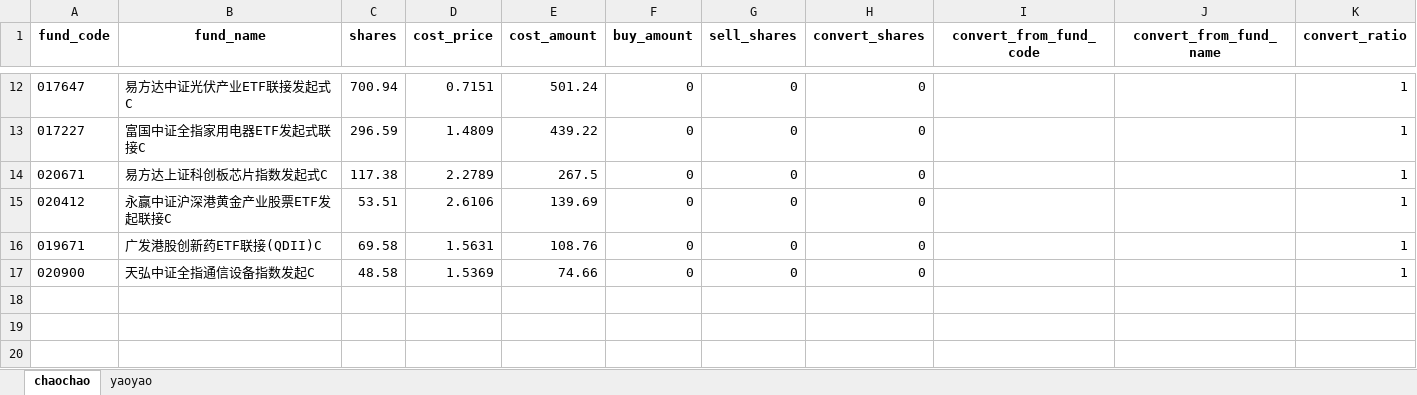
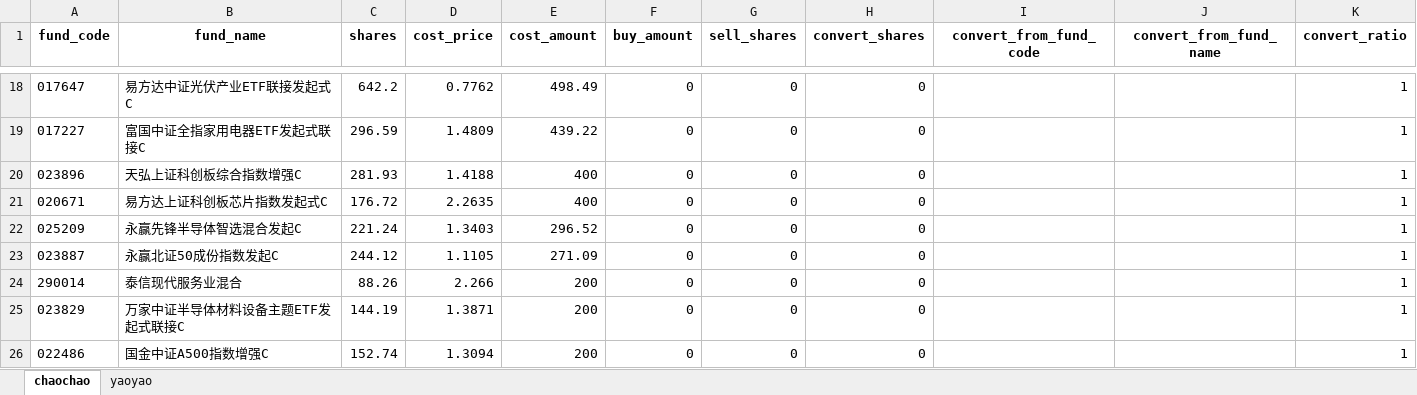
Before and after one commit to SevenKale/fund-report, an Excel workbook: holdings_data.xlsx, sheet chaochao, drawn as a sheet; only a part is shown, gaps mark what is left out; values as stored, in another font and other column widths than the file's, no borders; removed rows and columns are numbered as before the commit, all else as after; the diff covers the shown part only; the diff names each change by its address in the sheet, - before the commit and + after, or states it on an @@ line.

```diff
--- a/holdings_data.xlsx (sheet chaochao)
+++ b/holdings_data.xlsx (sheet chaochao)
-C18 (shares): 700.94
+C18 (shares): 642.2
-D18 (cost_price): 0.7151
+D18 (cost_price): 0.7762
-E18 (cost_amount): 501.24
+E18 (cost_amount): 498.49
+row 20: 023896 | 天弘上证科创板综合指数增强C | 281.93 | 1.4188 | 400 | 0 | 0 | 0 |  |  | 1
-C21 (shares): 117.38
+C21 (shares): 176.72
-D21 (cost_price): 2.2789
+D21 (cost_price): 2.2635
-E21 (cost_amount): 267.5
+E21 (cost_amount): 400
-row 15: 020412 | 永赢中证沪深港黄金产业股票ETF发起联接C | 53.51 | 2.6106 | 139.69 | 0 | 0 | 0 |  |  | 1
-row 16: 019671 | 广发港股创新药ETF联接(QDII)C | 69.58 | 1.5631 | 108.76 | 0 | 0 | 0 |  |  | 1
-row 17: 020900 | 天弘中证全指通信设备指数发起C | 48.58 | 1.5369 | 74.66 | 0 | 0 | 0 |  |  | 1
+row 22: 025209 | 永赢先锋半导体智选混合发起C | 221.24 | 1.3403 | 296.52 | 0 | 0 | 0 |  |  | 1
+row 23: 023887 | 永赢北证50成份指数发起C | 244.12 | 1.1105 | 271.09 | 0 | 0 | 0 |  |  | 1
+row 24: 290014 | 泰信现代服务业混合 | 88.26 | 2.266 | 200 | 0 | 0 | 0 |  |  | 1
+row 25: 023829 | 万家中证半导体材料设备主题ETF发起式联接C | 144.19 | 1.3871 | 200 | 0 | 0 | 0 |  |  | 1
+row 26: 022486 | 国金中证A500指数增强C | 152.74 | 1.3094 | 200 | 0 | 0 | 0 |  |  | 1
```
Also changed, not shown: 10 added rows, 4 removed rows and 18 edited cells elsewhere in this sheet, sheet yaoyao, 5 other files.
